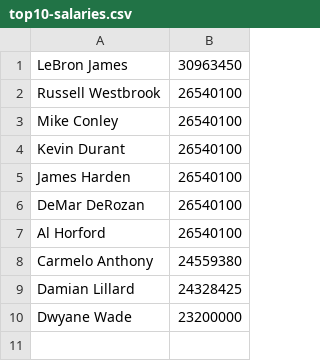
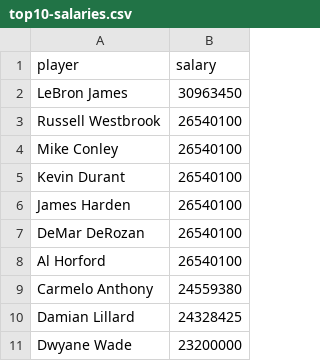
Before and after one commit to shreysamdani/hw-stat133, a CSV file: hw03/top10-salaries.csv, drawn as a sheet.

```diff
--- a/hw03/top10-salaries.csv
+++ b/hw03/top10-salaries.csv
@@ -1 +1,2 @@
+"player","salary"
 "LeBron James",30963450
```
Also changed, not shown: 1 other file.
